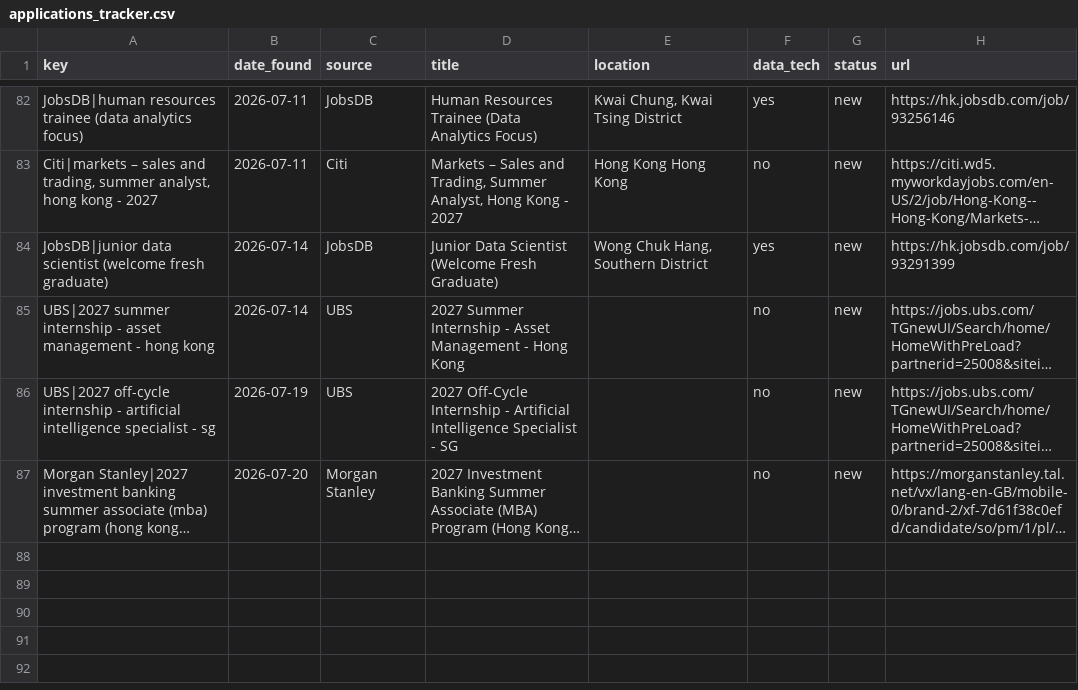
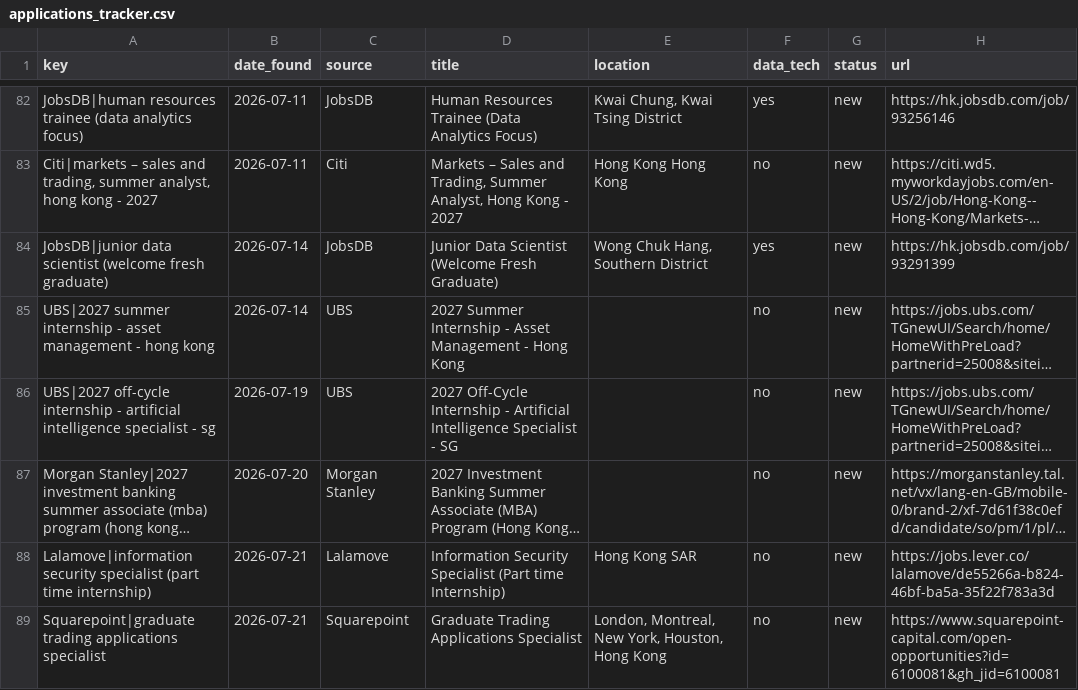
Before and after one commit to trihieu0510/hk-job-watcher, a CSV file: applications_tracker.csv, drawn as a sheet; only a part is shown, gaps mark what is left out; long unchanged cells end in …; the diff names each change by its address in the sheet, - before the commit and + after, or states it on an @@ line.

```diff
--- a/applications_tracker.csv
+++ b/applications_tracker.csv
+row 88: Lalamove|information security specialist (part time internship) | 2026-07-21 | Lalamove | Information Security Specialist (Part time Internship) | Hong Kong SAR | no | new | https://jobs.lever.co/lalamove/de55266a-b824-46bf-ba5a-35f22f783a3d
+row 89: Squarepoint|graduate trading applications specialist | 2026-07-21 | Squarepoint | Graduate Trading Applications Specialist | London, Montreal, New York, Houston, Hong Kong | no | new | https://www.squarepoint-capital.com/open-opportunities?id=6100081&gh_jid=6100081
```
Also changed, not shown: 2 other files.
